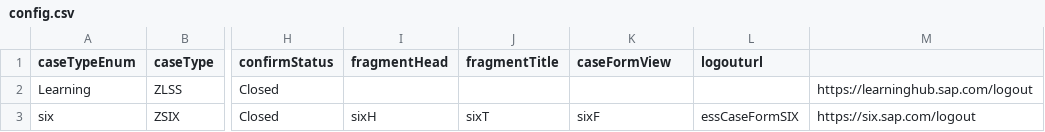
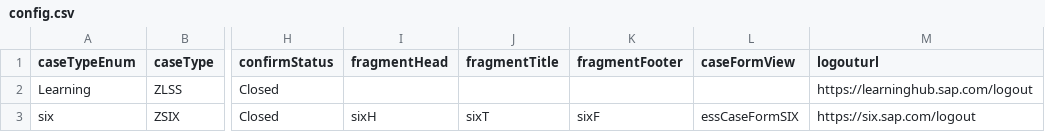
Before and after one commit to sunny13nitk/ESMSelfSrv, a CSV file: srv/src/main/resources/configCatg/config.csv, drawn as a sheet; only a part is shown, gaps mark what is left out; the diff names each change by its address in the sheet, - before the commit and + after, or states it on an @@ line.

```diff
--- a/srv/src/main/resources/configCatg/config.csv
+++ b/srv/src/main/resources/configCatg/config.csv
-K1: caseFormView
+K1: fragmentFooter
-L1: logouturl
+L1: caseFormView
-M1: (empty)
+M1: logouturl
```
Also changed, not shown: 1 other file.
